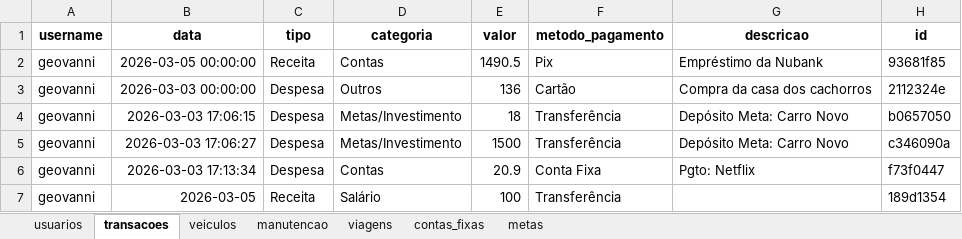
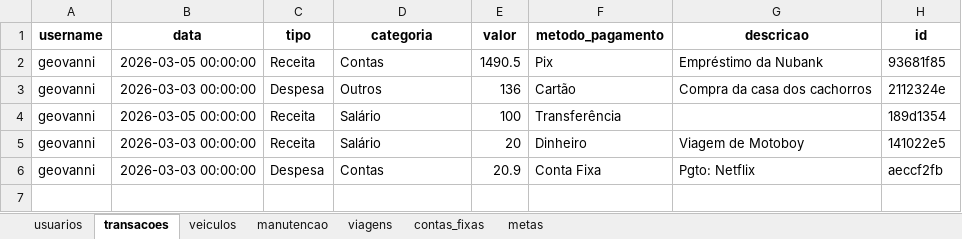
Before and after one commit to GeovanniFSantos/financas-app, an Excel workbook: financas_db.xlsx, sheet transacoes, drawn as a sheet; values as stored, in another font and other column widths than the file's, no borders; removed rows and columns are numbered as before the commit, all else as after; the diff names each change by its address in the sheet, - before the commit and + after, or states it on an @@ line.

```diff
--- a/financas_db.xlsx (sheet transacoes)
+++ b/financas_db.xlsx (sheet transacoes)
-row 4: geovanni | 2026-03-03 17:06:15 | Despesa | Metas/Investimento | 18 | Transferência | Depósito Meta: Carro Novo | b0657050
-row 5: geovanni | 2026-03-03 17:06:27 | Despesa | Metas/Investimento | 1500 | Transferência | Depósito Meta: Carro Novo | c346090a
-row 6: geovanni | 2026-03-03 17:13:34 | Despesa | Contas | 20.9 | Conta Fixa | Pgto: Netflix | f73f0447
-B4 (data): 2026-03-05
+B4 (data): 2026-03-05 00:00:00
+row 5: geovanni | 2026-03-03 00:00:00 | Receita | Salário | 20 | Dinheiro | Viagem de Motoboy | 141022e5
+row 6: geovanni | 2026-03-03 00:00:00 | Despesa | Contas | 20.9 | Conta Fixa | Pgto: Netflix | aeccf2fb
```
Also changed, not shown: sheet usuarios, 7 other files.
